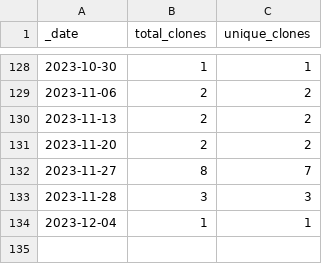
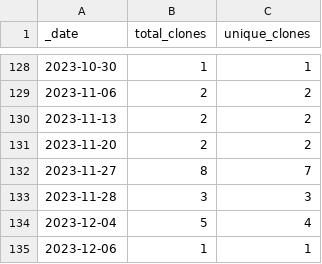
Before and after one commit to roberts-farm-of-ideas/7, a CSV file: traffic/clones.csv, drawn as a sheet; only a part is shown, gaps mark what is left out.

Commit message:
GitHub traffic

```diff
--- a/traffic/clones.csv
+++ b/traffic/clones.csv
@@ -133,2 +133,3 @@ _date,total_clones,unique_clones
 2023-11-28,3,3
-2023-12-04,1,1
+2023-12-04,5,4
+2023-12-06,1,1
```
Also changed, not shown: 1 other file.
